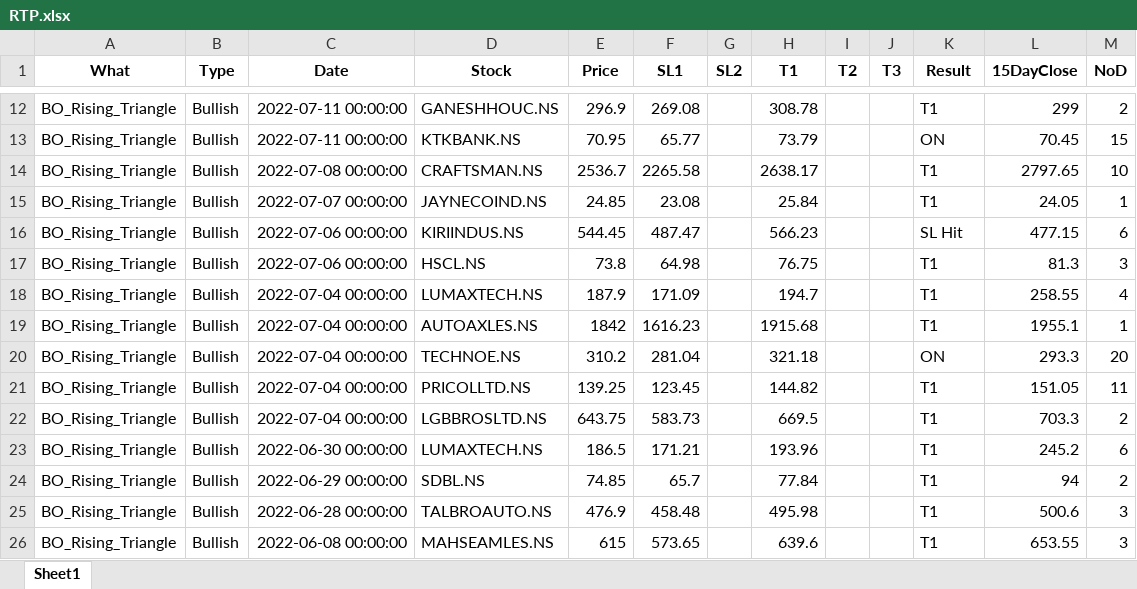
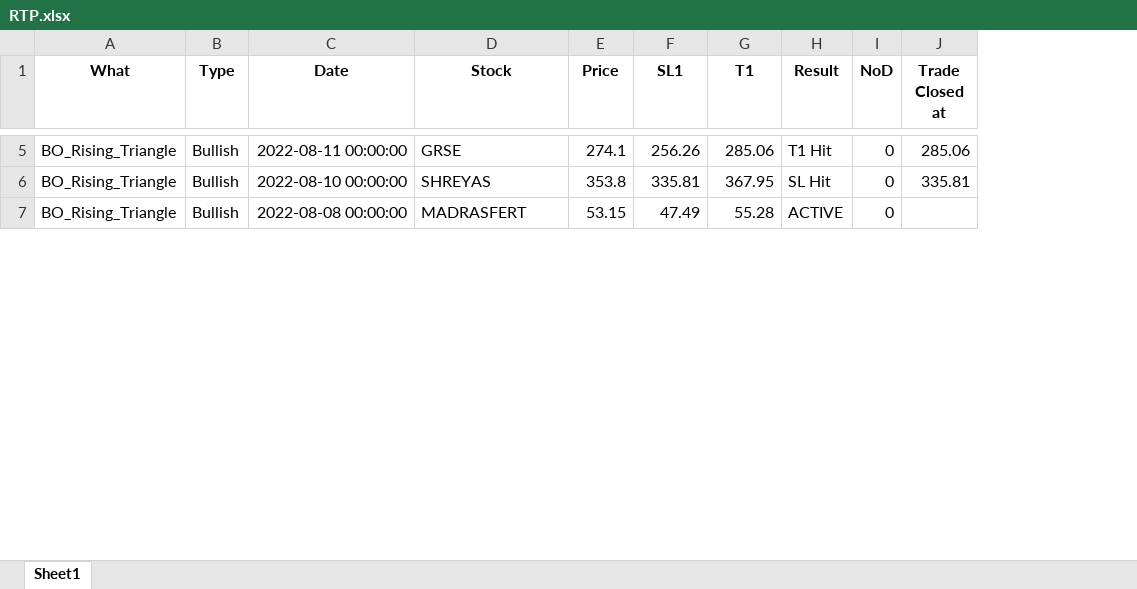
Before and after one commit to yashpundir/stock_model-analysis, an Excel workbook: default/data/RTP.xlsx, sheet Sheet1, drawn as a sheet; only a part is shown, gaps mark what is left out; values as stored, in another font and other column widths than the file's, no borders; removed rows and columns are numbered as before the commit, all else as after; rows hold the shown columns only; the diff covers the shown part only; the diff names each change by its address in the sheet, - before the commit and + after, or states it on an @@ line.

```diff
--- a/default/data/RTP.xlsx (sheet Sheet1)
+++ b/default/data/RTP.xlsx (sheet Sheet1)
-column G (SL2), empty
-column I (T2), empty
-column J (T3), empty
-column L (15DayClose), row 12: 299; row 16: 477.15; row 20: 293.3
+column J (Trade Closed at), rows 5-6: 285.06 | 335.81
-C5 (Date): 2022-07-11 00:00:00
+C5 (Date): 2022-08-11 00:00:00
-D5 (Stock): GANESHHOUC.NS
+D5 (Stock): GRSE
-E5 (Price): 296.9
+E5 (Price): 274.1
-F5 (SL1): 269.08
+F5 (SL1): 256.26
-G5 (T1): 308.78
+G5 (T1): 285.06
-H5 (Result): T1
+H5 (Result): T1 Hit
-I5 (NoD): 2
+I5 (NoD): 0
-row 13: BO_Rising_Triangle | Bullish | 2022-07-11 00:00:00 | KTKBANK.NS | 70.95 | 65.77 |  | 73.79 |  |  | ON | 70.45 | 15
-row 14: BO_Rising_Triangle | Bullish | 2022-07-08 00:00:00 | CRAFTSMAN.NS | 2536.7 | 2265.58 |  | 2638.17 |  |  | T1 | 2797.65 | 10
-row 15: BO_Rising_Triangle | Bullish | 2022-07-07 00:00:00 | JAYNECOIND.NS | 24.85 | 23.08 |  | 25.84 |  |  | T1 | 24.05 | 1
-C6 (Date): 2022-07-06 00:00:00
+C6 (Date): 2022-08-10 00:00:00
-D6 (Stock): KIRIINDUS.NS
+D6 (Stock): SHREYAS
-E6 (Price): 544.45
+E6 (Price): 353.8
-F6 (SL1): 487.47
+F6 (SL1): 335.81
-G6 (T1): 566.23
+G6 (T1): 367.95
-I6 (NoD): 6
+I6 (NoD): 0
-row 17: BO_Rising_Triangle | Bullish | 2022-07-06 00:00:00 | HSCL.NS | 73.8 | 64.98 |  | 76.75 |  |  | T1 | 81.3 | 3
-row 18: BO_Rising_Triangle | Bullish | 2022-07-04 00:00:00 | LUMAXTECH.NS | 187.9 | 171.09 |  | 194.7 |  |  | T1 | 258.55 | 4
-row 19: BO_Rising_Triangle | Bullish | 2022-07-04 00:00:00 | AUTOAXLES.NS | 1842 | 1616.23 |  | 1915.68 |  |  | T1 | 1955.1 | 1
-C7 (Date): 2022-07-04 00:00:00
+C7 (Date): 2022-08-08 00:00:00
-D7 (Stock): TECHNOE.NS
+D7 (Stock): MADRASFERT
-E7 (Price): 310.2
+E7 (Price): 53.15
-F7 (SL1): 281.04
+F7 (SL1): 47.49
-G7 (T1): 321.18
+G7 (T1): 55.28
-H7 (Result): ON
+H7 (Result): ACTIVE
-I7 (NoD): 20
+I7 (NoD): 0
-row 21: BO_Rising_Triangle | Bullish | 2022-07-04 00:00:00 | PRICOLLTD.NS | 139.25 | 123.45 |  | 144.82 |  |  | T1 | 151.05 | 11
-row 22: BO_Rising_Triangle | Bullish | 2022-07-04 00:00:00 | LGBBROSLTD.NS | 643.75 | 583.73 |  | 669.5 |  |  | T1 | 703.3 | 2
-row 23: BO_Rising_Triangle | Bullish | 2022-06-30 00:00:00 | LUMAXTECH.NS | 186.5 | 171.21 |  | 193.96 |  |  | T1 | 245.2 | 6
-row 24: BO_Rising_Triangle | Bullish | 2022-06-29 00:00:00 | SDBL.NS | 74.85 | 65.7 |  | 77.84 |  |  | T1 | 94 | 2
-row 25: BO_Rising_Triangle | Bullish | 2022-06-28 00:00:00 | TALBROAUTO.NS | 476.9 | 458.48 |  | 495.98 |  |  | T1 | 500.6 | 3
-row 26: BO_Rising_Triangle | Bullish | 2022-06-08 00:00:00 | MAHSEAMLES.NS | 615 | 573.65 |  | 639.6 |  |  | T1 | 653.55 | 3
```
Also changed, not shown: 64 removed rows and 40 edited cells elsewhere in this sheet, default/data/FnO.xlsx, default/data/NCASH.xlsx, 28 other files.
